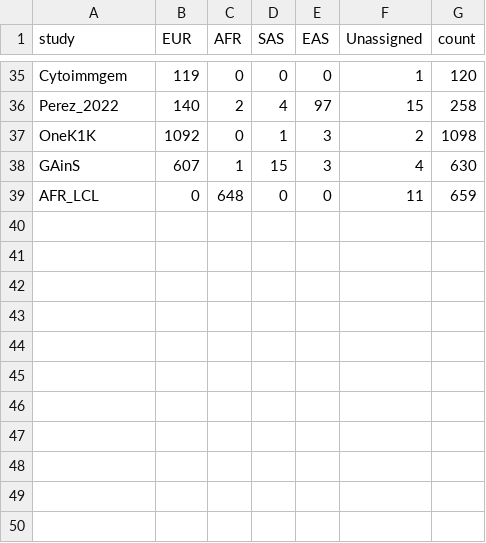
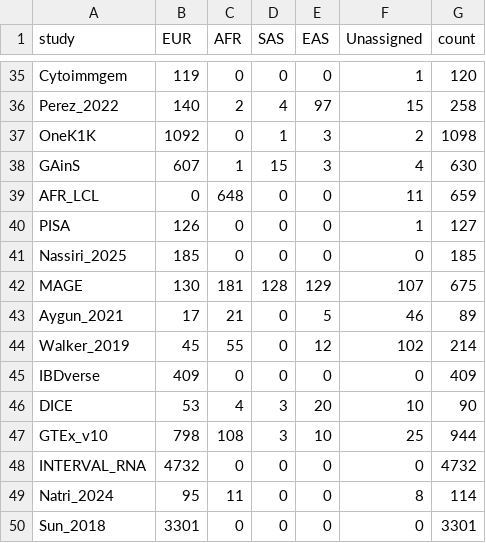
Before and after one commit to eQTL-Catalogue/eQTL-Catalogue-resources, a TSV file: data_tables/pop_assign/population_assignments_abs0.02_thres_QCed.tsv, drawn as a sheet; only a part is shown, gaps mark what is left out.

Commit message:
Add popAssign results for all studies

```diff
--- a/data_tables/pop_assign/population_assignments_abs0.02_thres_QCed.tsv
+++ b/data_tables/pop_assign/population_assignments_abs0.02_thres_QCed.tsv
@@ -39 +39,12 @@ GAinS	607	1	15	3	4	630
 AFR_LCL	0	648	0	0	11	659
+PISA	126	0	0	0	1	127
+Nassiri_2025	185	0	0	0	0	185
+MAGE	130	181	128	129	107	675
+Aygun_2021	17	21	0	5	46	89
+Walker_2019	45	55	0	12	102	214
+IBDverse	409	0	0	0	0	409
+DICE	53	4	3	20	10	90
+GTEx_v10	798	108	3	10	25	944
+INTERVAL_RNA	4732	0	0	0	0	4732
+Natri_2024	95	11	0	0	8	114
+Sun_2018	3301	0	0	0	0	3301
```
Also changed, not shown: data_tables/pop_assign/population_assignments_rel1.7_thres_QCed.tsv, 1 other file.
